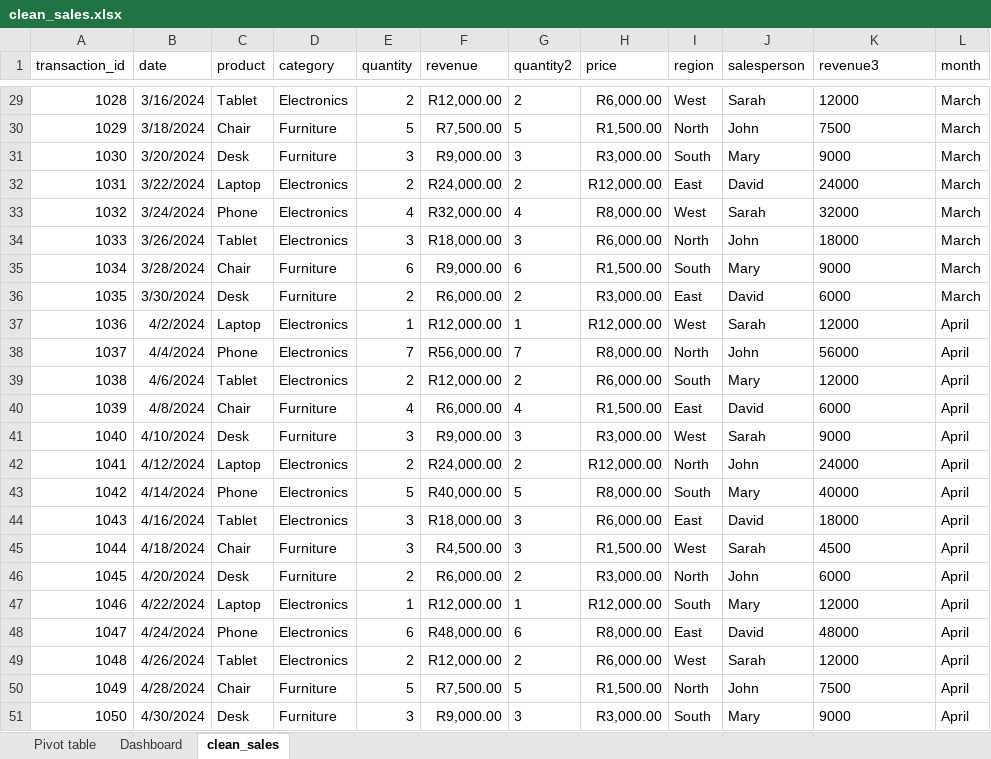
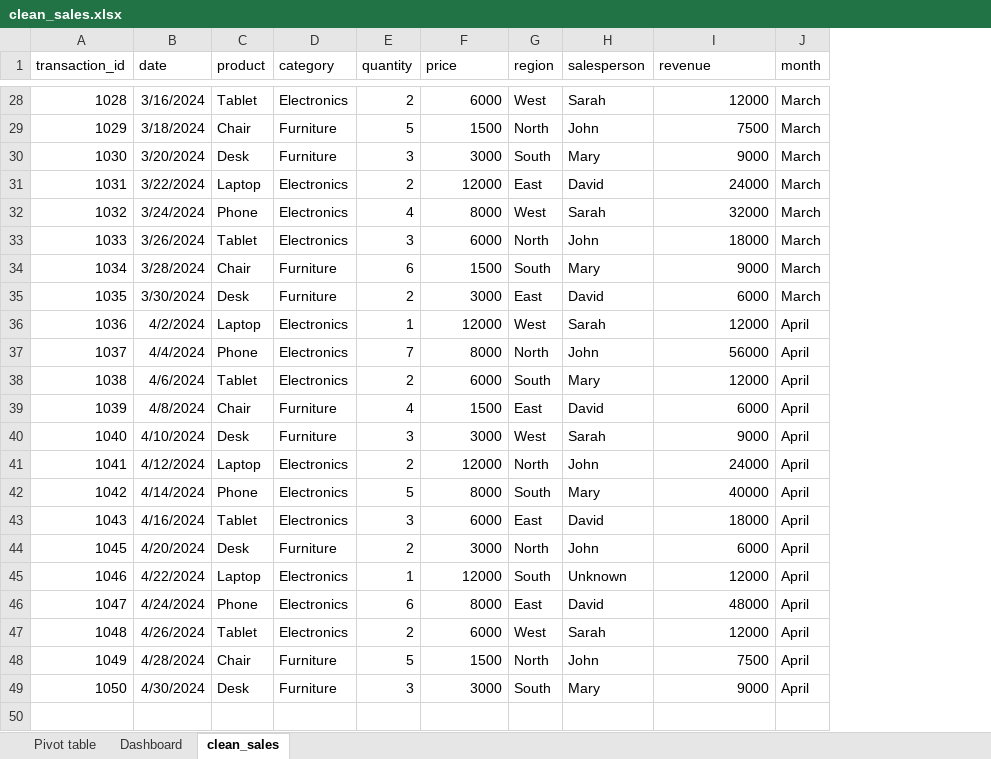
Before and after one commit to sc-grads/sc_TeolanGovender_2026, an Excel workbook: Sales Data Processing-Project-April2026/project/reports/clean_sales.xlsx, sheet clean_sales, drawn as a sheet; only a part is shown, gaps mark what is left out; values as stored, in another font and other column widths than the file's, no borders; table styles not drawn; removed rows and columns are numbered as before the commit, all else as after; the diff covers the shown part only; the diff names each change by its address in the sheet, - before the commit and + after, or states it on an @@ line.

```diff
--- a/Sales Data Processing-Project-April2026/project/reports/clean_sales.xlsx (sheet clean_sales)
+++ b/Sales Data Processing-Project-April2026/project/reports/clean_sales.xlsx (sheet clean_sales)
-column F (revenue), rows 29-44: R12,000.00 | R7,500.00 | R9,000.00 | R24,000.00 | R32,000.00 | R18,000.00 | R9,000.00 | R6,000.00 | R12,000.00 | R56,000.00 | R12,000.00 | R6,000.00 | R9,000.00 | R24,000.00 | R40,000.00 | R18,000.00; rows 46-51: R6,000.00 | R12,000.00 | R48,000.00 | R12,000.00 | R7,500.00 | R9,000.00
-column G (quantity2), rows 29-44: 2 | 5 | 3 | 2 | 4 | 3 | 6 | 2 | 1 | 7 | 2 | 4 | 3 | 2 | 5 | 3; rows 46-51: 2 | 1 | 6 | 2 | 5 | 3
-I1: revenue3
+I1: revenue
-F28 (price): R6,000.00
+F28 (price): 6000
-I28:I43 alignment: left
+I28:I43 alignment: right
-F29 (price): R1,500.00
+F29 (price): 1500
-F30 (price): R3,000.00
+F30 (price): 3000
-F31 (price): R12,000.00
+F31 (price): 12000
-F32 (price): R8,000.00
+F32 (price): 8000
-F33 (price): R6,000.00
+F33 (price): 6000
-F34 (price): R1,500.00
+F34 (price): 1500
-F35 (price): R3,000.00
+F35 (price): 3000
-F36 (price): R12,000.00
+F36 (price): 12000
-F37 (price): R8,000.00
+F37 (price): 8000
-F38 (price): R6,000.00
+F38 (price): 6000
-F39 (price): R1,500.00
+F39 (price): 1500
-F40 (price): R3,000.00
+F40 (price): 3000
-F41 (price): R12,000.00
+F41 (price): 12000
-F42 (price): R8,000.00
+F42 (price): 8000
-F43 (price): R6,000.00
+F43 (price): 6000
-row 45: 1044 | 4/18/2024 | Chair | Furniture | 3 | R4,500.00 | 3 | R1,500.00 | West | Sarah | 4500 | April
-F44 (price): R3,000.00
+F44 (price): 3000
-I44:I49 alignment: left
+I44:I49 alignment: right
-F45 (price): R12,000.00
+F45 (price): 12000
-H45 (salesperson): Mary
+H45 (salesperson): Unknown
-F46 (price): R8,000.00
+F46 (price): 8000
-F47 (price): R6,000.00
+F47 (price): 6000
-F48 (price): R1,500.00
+F48 (price): 1500
-F49 (price): R3,000.00
+F49 (price): 3000
```
Also changed, not shown: 1 removed row, 27 edited cells and cell formats elsewhere in this sheet, sheet Dashboard, sheet Pivot table, hidden cells, charts or pictures, 9 other files.
